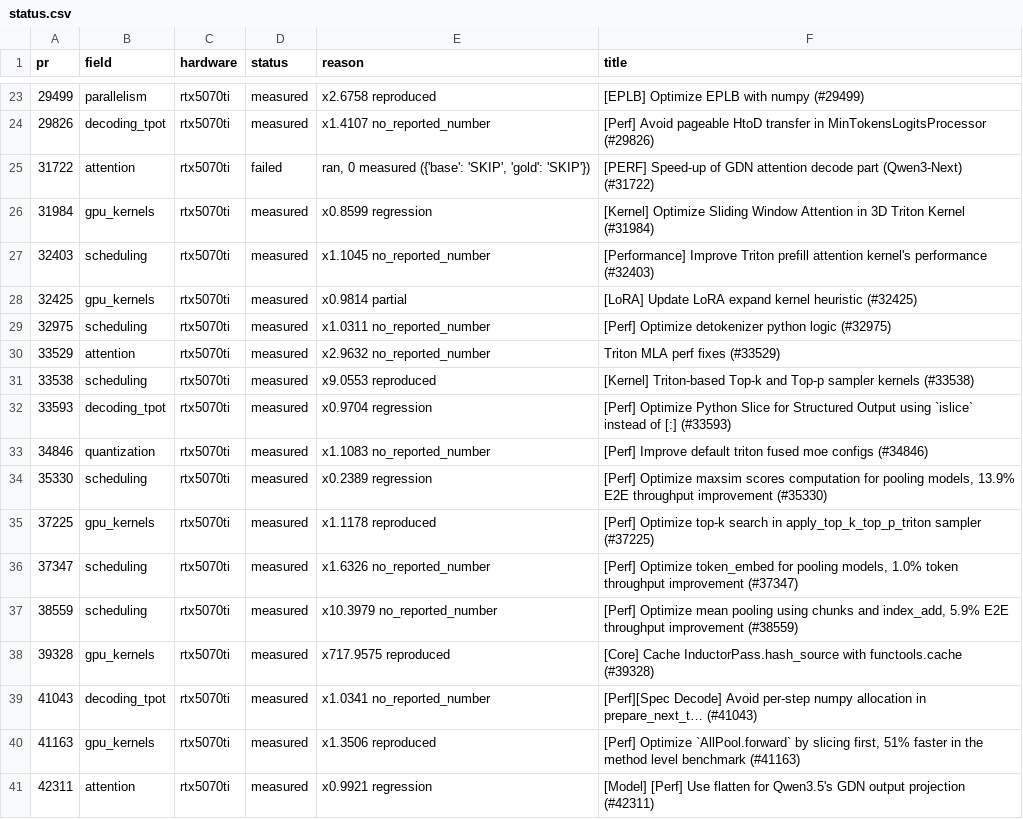
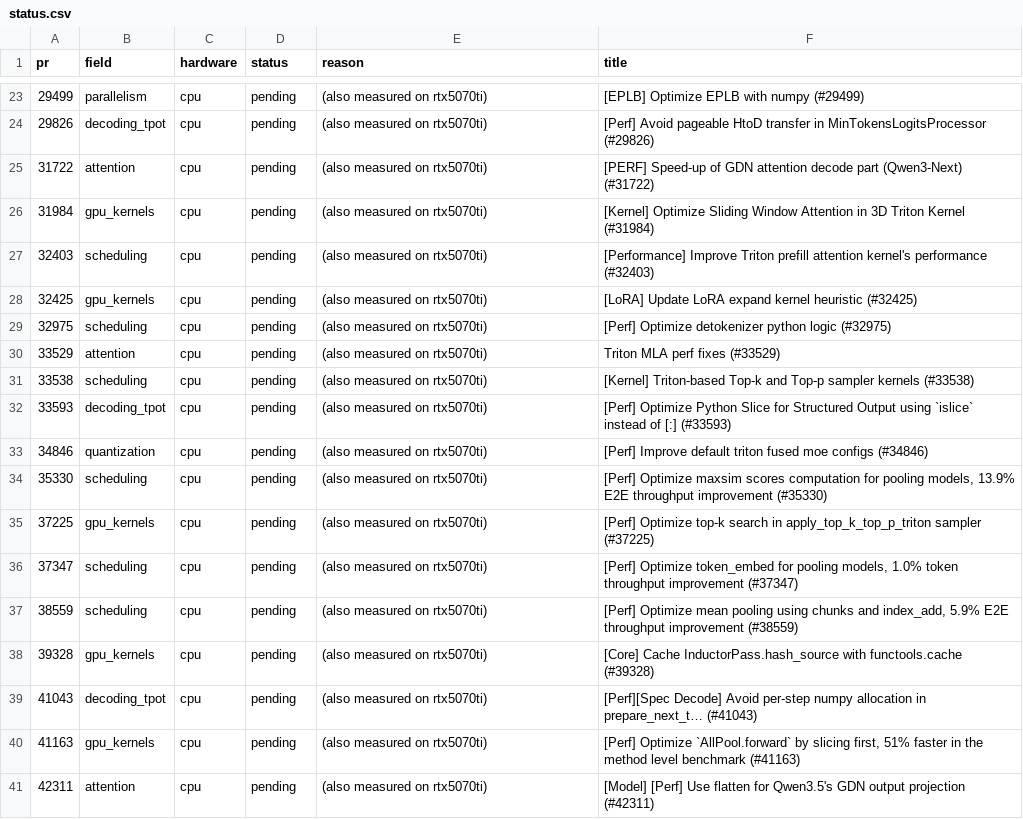
Before and after one commit to Michael-Soloveitchik/Formula.vLLM, a CSV file: stats/status.csv, drawn as a sheet; only a part is shown, gaps mark what is left out; the diff covers the shown part only.

```diff
--- a/stats/status.csv
+++ b/stats/status.csv
@@ -23,19 +23,19 @@ pr,field,hardware,status,reason,title
-29499,parallelism,rtx5070ti,measured,x2.6758 reproduced,[EPLB] Optimize EPLB with numpy (#29499)
-29826,decoding_tpot,rtx5070ti,measured,x1.4107 no_reported_number,[Perf] Avoid pageable HtoD transfer in MinTokensLogitsProcessor (#29826)
-31722,attention,rtx5070ti,failed,"ran, 0 measured ({'base': 'SKIP', 'gold': 'SKIP'})",[PERF] Speed-up of GDN attention decode part (Qwen3-Next) (#31722)
-31984,gpu_kernels,rtx5070ti,measured,x0.8599 regression,[Kernel] Optimize Sliding Window Attention in 3D Triton Kernel (#31984)
-32403,scheduling,rtx5070ti,measured,x1.1045 no_reported_number,[Performance] Improve Triton prefill attention kernel's performance  (#32403)
-32425,gpu_kernels,rtx5070ti,measured,x0.9814 partial,[LoRA] Update LoRA expand kernel heuristic (#32425)
-32975,scheduling,rtx5070ti,measured,x1.0311 no_reported_number,[Perf] Optimize detokenizer python logic (#32975)
-33529,attention,rtx5070ti,measured,x2.9632 no_reported_number,Triton MLA perf fixes (#33529)
-33538,scheduling,rtx5070ti,measured,x9.0553 reproduced,[Kernel] Triton-based Top-k and Top-p sampler kernels (#33538)
-33593,decoding_tpot,rtx5070ti,measured,x0.9704 regression,[Perf] Optimize Python Slice for Structured Output using `islice` instead of [:] (#33593)
-34846,quantization,rtx5070ti,measured,x1.1083 no_reported_number,[Perf] Improve default triton fused moe configs (#34846)
-35330,scheduling,rtx5070ti,measured,x0.2389 regression,"[Perf] Optimize maxsim scores computation for pooling models, 13.9% E2E throughput improvement (#35330)"
-37225,gpu_kernels,rtx5070ti,measured,x1.1178 reproduced,[Perf] Optimize top-k search in apply_top_k_top_p_triton sampler (#37225)
-37347,scheduling,rtx5070ti,measured,x1.6326 no_reported_number,"[Perf] Optimize token_embed for pooling models, 1.0% token throughput improvement (#37347)"
-38559,scheduling,rtx5070ti,measured,x10.3979 no_reported_number,"[Perf] Optimize mean pooling using chunks and index_add, 5.9% E2E throughput improvement (#38559)"
-39328,gpu_kernels,rtx5070ti,measured,x717.9575 reproduced,[Core] Cache InductorPass.hash_source with functools.cache (#39328)
-41043,decoding_tpot,rtx5070ti,measured,x1.0341 no_reported_number,[Perf][Spec Decode] Avoid per-step numpy allocation in prepare_next_t… (#41043)
-41163,gpu_kernels,rtx5070ti,measured,x1.3506 reproduced,"[Perf] Optimize `AllPool.forward` by slicing first, 51% faster in the method level benchmark (#41163)"
-42311,attention,rtx5070ti,measured,x0.9921 regression,[Model] [Perf] Use flatten for Qwen3.5's GDN output projection (#42311)
+29499,parallelism,cpu,pending,(also measured on rtx5070ti),[EPLB] Optimize EPLB with numpy (#29499)
+29826,decoding_tpot,cpu,pending,(also measured on rtx5070ti),[Perf] Avoid pageable HtoD transfer in MinTokensLogitsProcessor (#29826)
+31722,attention,cpu,pending,(also measured on rtx5070ti),[PERF] Speed-up of GDN attention decode part (Qwen3-Next) (#31722)
+31984,gpu_kernels,cpu,pending,(also measured on rtx5070ti),[Kernel] Optimize Sliding Window Attention in 3D Triton Kernel (#31984)
+32403,scheduling,cpu,pending,(also measured on rtx5070ti),[Performance] Improve Triton prefill attention kernel's performance  (#32403)
+32425,gpu_kernels,cpu,pending,(also measured on rtx5070ti),[LoRA] Update LoRA expand kernel heuristic (#32425)
+32975,scheduling,cpu,pending,(also measured on rtx5070ti),[Perf] Optimize detokenizer python logic (#32975)
+33529,attention,cpu,pending,(also measured on rtx5070ti),Triton MLA perf fixes (#33529)
+33538,scheduling,cpu,pending,(also measured on rtx5070ti),[Kernel] Triton-based Top-k and Top-p sampler kernels (#33538)
+33593,decoding_tpot,cpu,pending,(also measured on rtx5070ti),[Perf] Optimize Python Slice for Structured Output using `islice` instead of [:] (#33593)
+34846,quantization,cpu,pending,(also measured on rtx5070ti),[Perf] Improve default triton fused moe configs (#34846)
+35330,scheduling,cpu,pending,(also measured on rtx5070ti),"[Perf] Optimize maxsim scores computation for pooling models, 13.9% E2E throughput improvement (#35330)"
+37225,gpu_kernels,cpu,pending,(also measured on rtx5070ti),[Perf] Optimize top-k search in apply_top_k_top_p_triton sampler (#37225)
+37347,scheduling,cpu,pending,(also measured on rtx5070ti),"[Perf] Optimize token_embed for pooling models, 1.0% token throughput improvement (#37347)"
+38559,scheduling,cpu,pending,(also measured on rtx5070ti),"[Perf] Optimize mean pooling using chunks and index_add, 5.9% E2E throughput improvement (#38559)"
+39328,gpu_kernels,cpu,pending,(also measured on rtx5070ti),[Core] Cache InductorPass.hash_source with functools.cache (#39328)
+41043,decoding_tpot,cpu,pending,(also measured on rtx5070ti),[Perf][Spec Decode] Avoid per-step numpy allocation in prepare_next_t… (#41043)
+41163,gpu_kernels,cpu,pending,(also measured on rtx5070ti),"[Perf] Optimize `AllPool.forward` by slicing first, 51% faster in the method level benchmark (#41163)"
+42311,attention,cpu,pending,(also measured on rtx5070ti),[Model] [Perf] Use flatten for Qwen3.5's GDN output projection (#42311)
```
Also changed, not shown: 63 edited cells elsewhere in this file, 7 other files.
